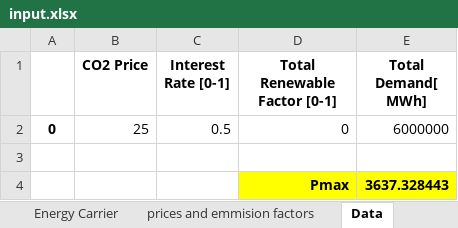
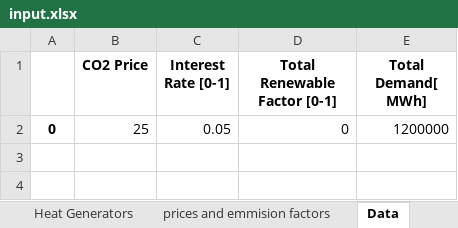
Before and after one commit to tuw-eeg/hotmapsDispatch, an Excel workbook: app/modules/common/FEAT/F16/input.xlsx, sheet Data, drawn as a sheet; values as stored, in another font and other column widths than the file's, no borders; the diff names each change by its address in the sheet, - before the commit and + after, or states it on an @@ line.

```diff
--- a/app/modules/common/FEAT/F16/input.xlsx (sheet Data)
+++ b/app/modules/common/FEAT/F16/input.xlsx (sheet Data)
-C2 (Interest Rate [0-1]): 0.5
+C2 (Interest Rate [0-1]): 0.05
-E2 (Total Demand[ MWh]): 6000000
+E2 (Total Demand[ MWh]): 1200000
-row 3: (empty)
-row 4:  |  |  | Pmax | 3637.328443
```
Also changed, not shown: sheet Heat Generators, sheet Energy Carrier, sheet Heat Storage, sheet prices and emmision factors, other sheet tabs, 19 other files.
